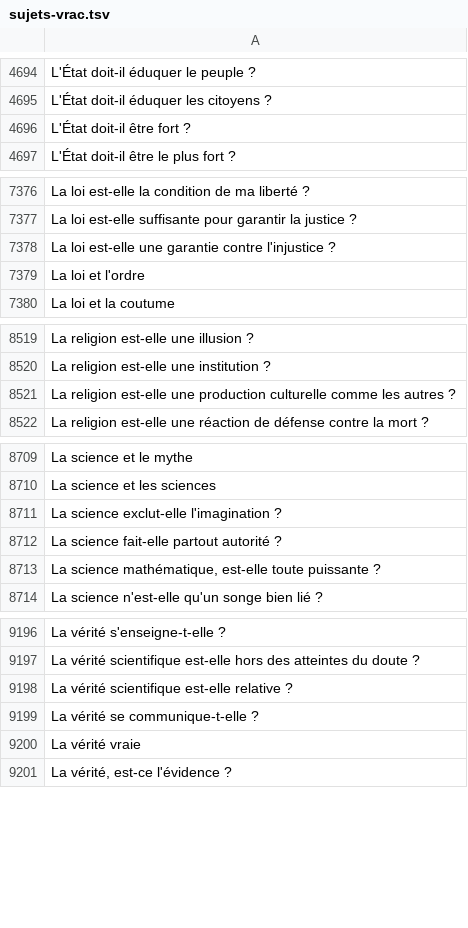
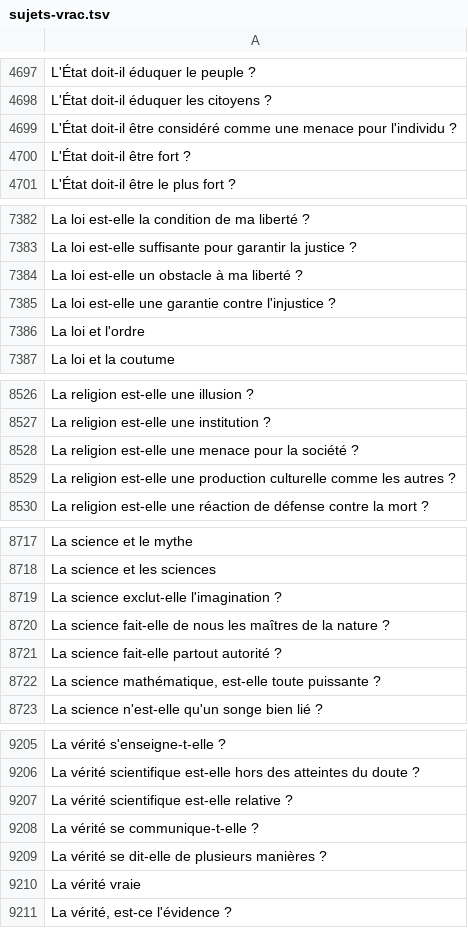
Before and after one commit to eyssette/sujets-philosophie, a TSV file: data/sujets-vrac.tsv, drawn as a sheet; only a part is shown, gaps mark what is left out; the diff covers the shown part only; the diff names each change by its address in the sheet, - before the commit and + after, or states it on an @@ line.

```diff
--- a/data/sujets-vrac.tsv
+++ b/data/sujets-vrac.tsv
+row 4699: L'État doit-il être considéré comme une menace pour l'individu ?
+row 7384: La loi est-elle un obstacle à ma liberté ?
+row 8528: La religion est-elle une menace pour la société ?
+row 8720: La science fait-elle de nous les maîtres de la nature ?
+row 9209: La vérité se dit-elle de plusieurs manières ?
```
Also changed, not shown: 8 added rows and 1 removed row elsewhere in this file.
